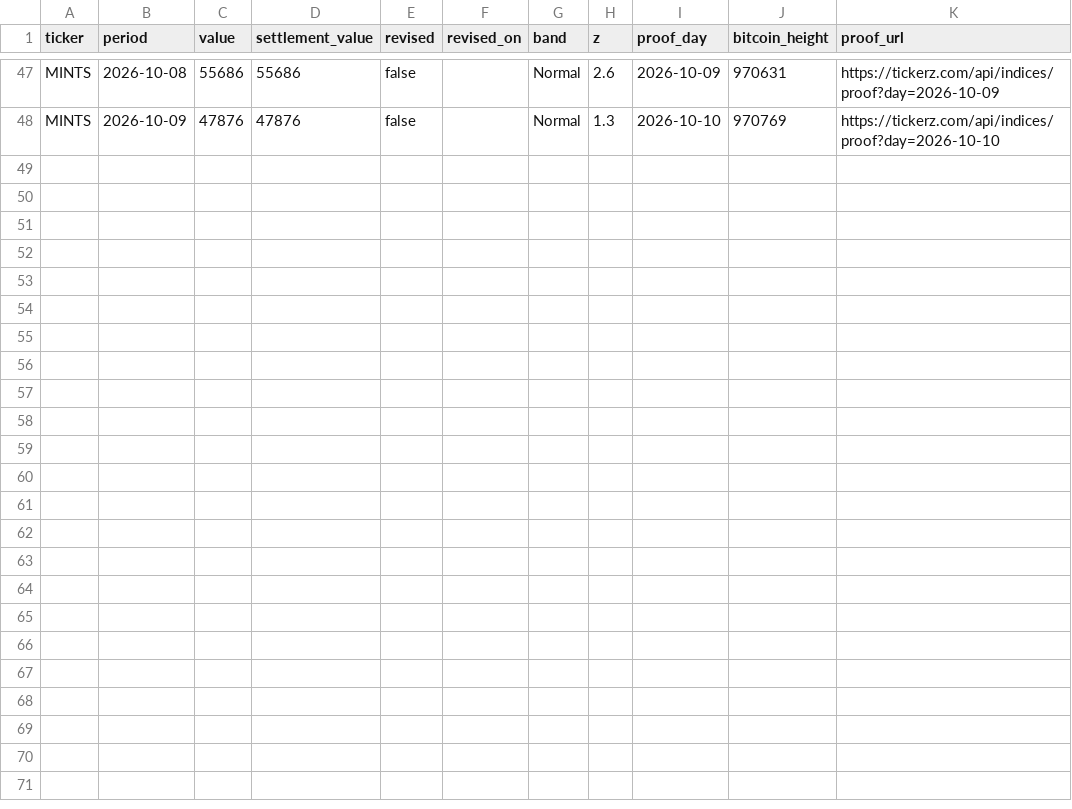
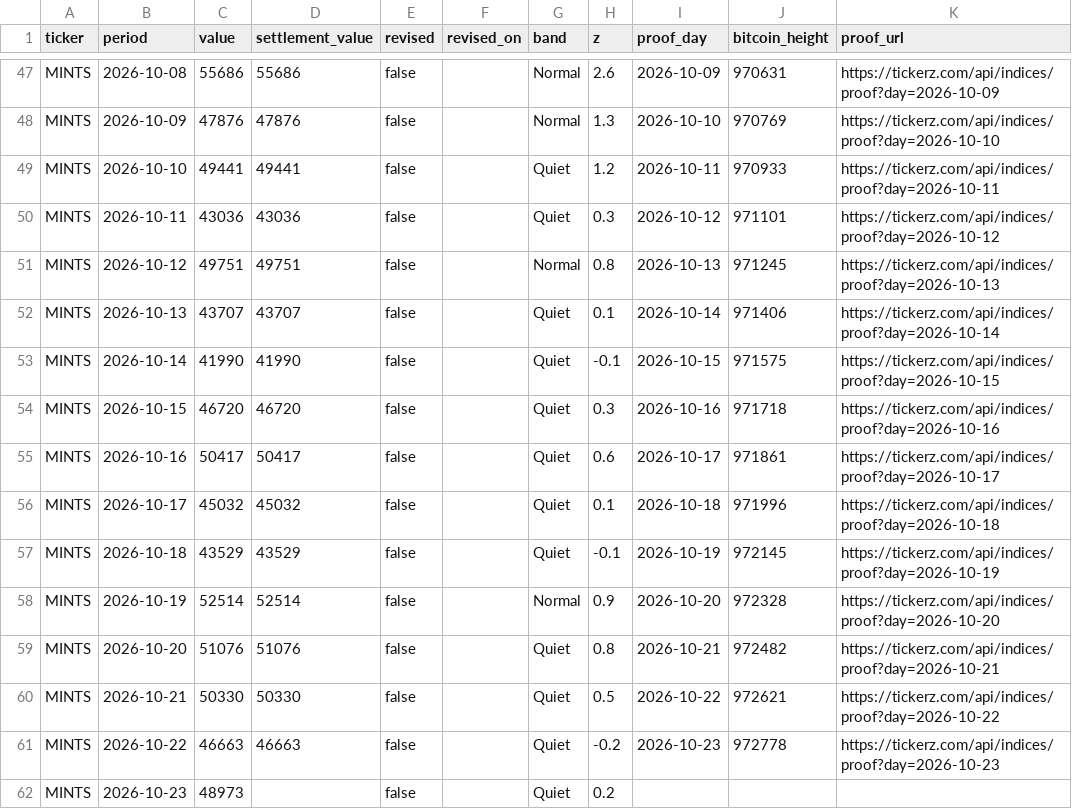
Before and after one commit to tickerzhq/tickerz-open, a CSV file: prints/MINTS.csv, drawn as a sheet; only a part is shown, gaps mark what is left out; the diff names each change by its address in the sheet, - before the commit and + after, or states it on an @@ line.

Commit message:
Prints through 2026-10-24

```diff
--- a/prints/MINTS.csv
+++ b/prints/MINTS.csv
+row 49: MINTS | 2026-10-10 | 49441 | 49441 | false |  | Quiet | 1.2 | 2026-10-11 | 970933 | https://tickerz.com/api/indices/proof?day=2026-10-11
+row 50: MINTS | 2026-10-11 | 43036 | 43036 | false |  | Quiet | 0.3 | 2026-10-12 | 971101 | https://tickerz.com/api/indices/proof?day=2026-10-12
+row 51: MINTS | 2026-10-12 | 49751 | 49751 | false |  | Normal | 0.8 | 2026-10-13 | 971245 | https://tickerz.com/api/indices/proof?day=2026-10-13
+row 52: MINTS | 2026-10-13 | 43707 | 43707 | false |  | Quiet | 0.1 | 2026-10-14 | 971406 | https://tickerz.com/api/indices/proof?day=2026-10-14
+row 53: MINTS | 2026-10-14 | 41990 | 41990 | false |  | Quiet | -0.1 | 2026-10-15 | 971575 | https://tickerz.com/api/indices/proof?day=2026-10-15
+row 54: MINTS | 2026-10-15 | 46720 | 46720 | false |  | Quiet | 0.3 | 2026-10-16 | 971718 | https://tickerz.com/api/indices/proof?day=2026-10-16
+row 55: MINTS | 2026-10-16 | 50417 | 50417 | false |  | Quiet | 0.6 | 2026-10-17 | 971861 | https://tickerz.com/api/indices/proof?day=2026-10-17
+row 56: MINTS | 2026-10-17 | 45032 | 45032 | false |  | Quiet | 0.1 | 2026-10-18 | 971996 | https://tickerz.com/api/indices/proof?day=2026-10-18
+row 57: MINTS | 2026-10-18 | 43529 | 43529 | false |  | Quiet | -0.1 | 2026-10-19 | 972145 | https://tickerz.com/api/indices/proof?day=2026-10-19
+row 58: MINTS | 2026-10-19 | 52514 | 52514 | false |  | Normal | 0.9 | 2026-10-20 | 972328 | https://tickerz.com/api/indices/proof?day=2026-10-20
+row 59: MINTS | 2026-10-20 | 51076 | 51076 | false |  | Quiet | 0.8 | 2026-10-21 | 972482 | https://tickerz.com/api/indices/proof?day=2026-10-21
+row 60: MINTS | 2026-10-21 | 50330 | 50330 | false |  | Quiet | 0.5 | 2026-10-22 | 972621 | https://tickerz.com/api/indices/proof?day=2026-10-22
+row 61: MINTS | 2026-10-22 | 46663 | 46663 | false |  | Quiet | -0.2 | 2026-10-23 | 972778 | https://tickerz.com/api/indices/proof?day=2026-10-23
+row 62: MINTS | 2026-10-23 | 48973 |  | false |  | Quiet | 0.2
```
Also changed, not shown: prints/GIGS.csv, prints/LAYOFFS.csv, 14 other files.
